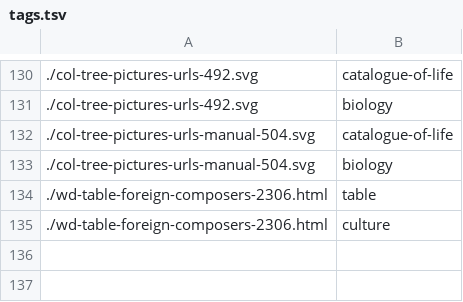
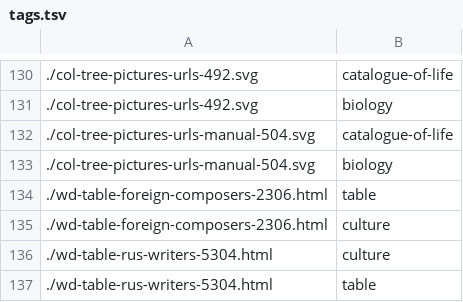
Before and after one commit to Podbrushkin/Podbrushkin.github.io, a TSV file: tags.tsv, drawn as a sheet; only a part is shown, gaps mark what is left out; the diff names each change by its address in the sheet, - before the commit and + after, or states it on an @@ line.

```diff
--- a/tags.tsv
+++ b/tags.tsv
+row 136: ./wd-table-rus-writers-5304.html | culture
+row 137: ./wd-table-rus-writers-5304.html | table
```
Also changed, not shown: 2 other files.
